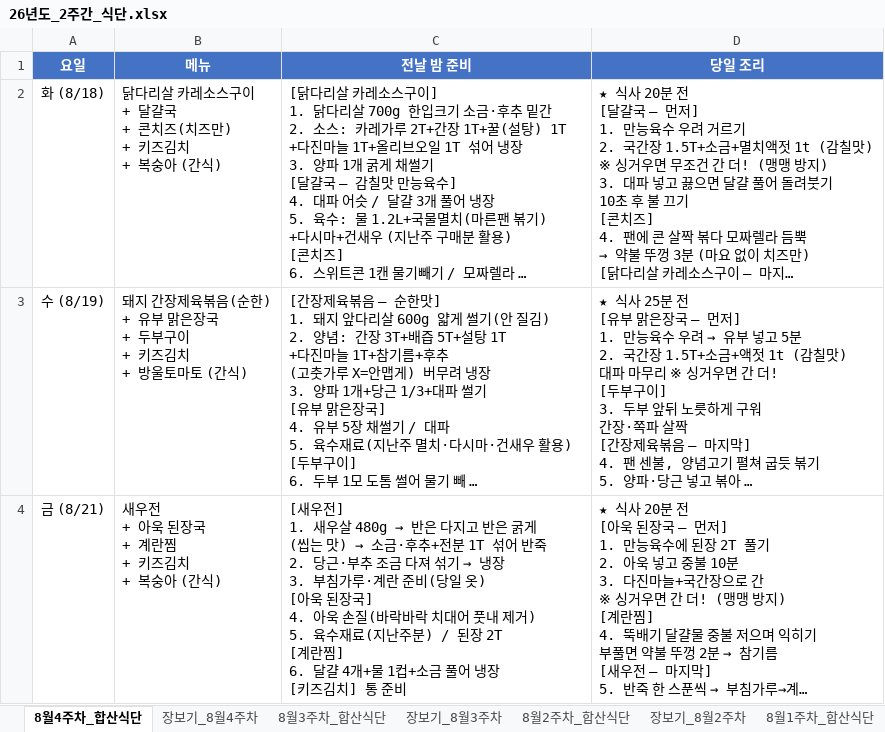
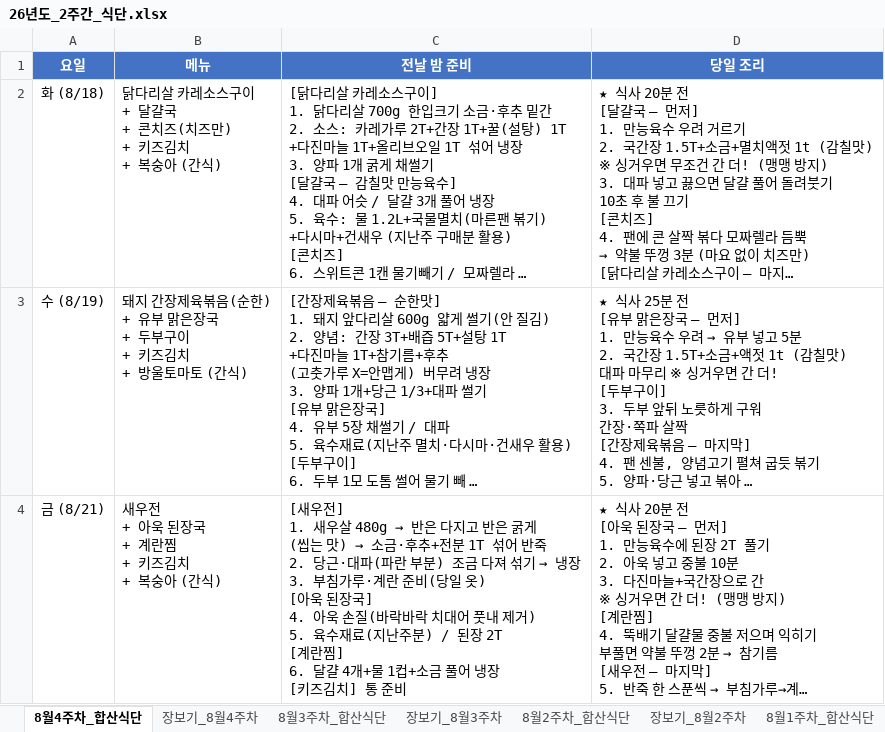
Before and after one commit to Catomo88/Meal_plan, an Excel workbook: 26년도_2주간_식단.xlsx, sheet 8월4주차_합산식단, drawn as a sheet; long unchanged cells end in …; values as stored, in another font and other column widths than the file's, no borders; the diff names each change by its address in the sheet, - before the commit and + after, or states it on an @@ line.

```diff
--- a/26년도_2주간_식단.xlsx (sheet 8월4주차_합산식단)
+++ b/26년도_2주간_식단.xlsx (sheet 8월4주차_합산식단)
-C4 (전날 밤 준비): …2. 당근·부추 조금 다…
+C4 (전날 밤 준비): …2. 당근·대파(파란 부분) 조금 다…
```
Also changed, not shown: sheet 장보기_8월4주차, 1 other file.
